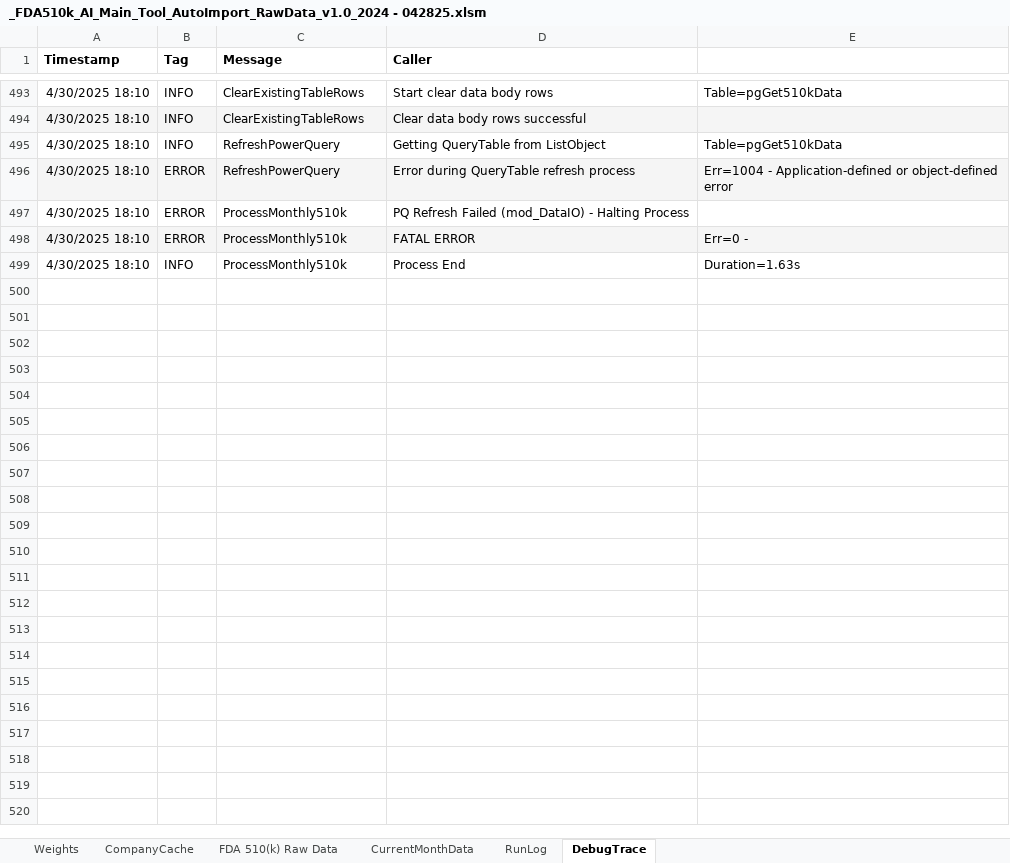
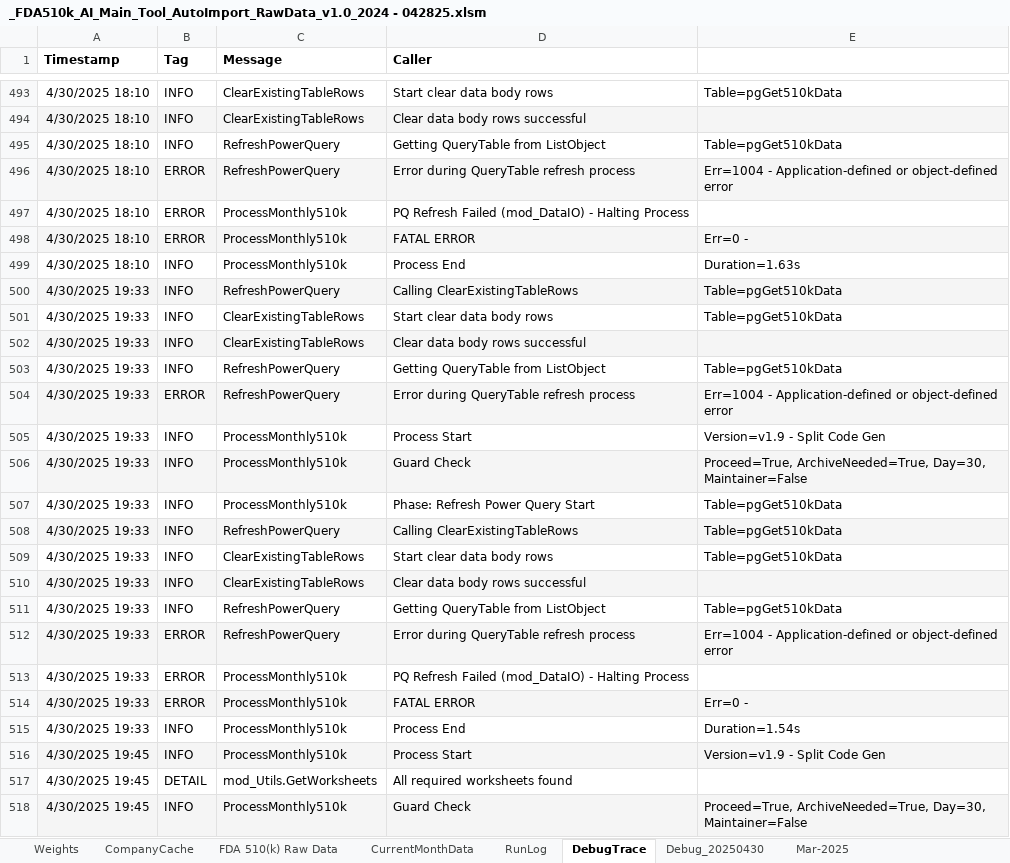
Before and after one commit to rzimmerman2022/FDA-510k-Intelligence-Suite, an Excel workbook: workbook/_FDA510k_AI_Main_Tool_AutoImport_RawData_v1.0_2024 - 042825.xlsm, sheet DebugTrace, drawn as a sheet; only a part is shown, gaps mark what is left out; values as stored, in another font and other column widths than the file's, no borders; the diff covers the shown part only; the diff names each change by its address in the sheet, - before the commit and + after, or states it on an @@ line.

Commit message:
feat: Add refresh workaround and standalone debug logger
Implements a workaround for the persistent Power Query refresh Error 1004 encountered during VBA execution. The main processing routine (`mod_510k_Processor.ProcessMonthly510k`) now prompts the user via `MsgBox` whether to attempt the programmatic refresh or skip it, allowing the process to continue with manually refreshed data.

Refactors tracing and logging:
- Removes the redundant `DebugTrace` subroutine from `mod_Debug.bas` to consolidate tracing efforts.
- Introduces a new, independent `StandaloneDebug` module (`StandaloneDebug.bas`) for robust logging without dependencies on existing potentially problematic modules. This module writes to a daily timestamped sheet (e.g., `Debug_YYYYMMDD`) and the Immediate Window.

Adds instrumentation to `mod_Format.bas` using the new `StandaloneDebug.DebugLog` calls to help diagnose ongoing issues with column formatting (order, width) and conditional formatting application (Category column).

Updates formatting logic in `mod_Format.bas`:
- Modifies the `desiredOrder` array in `ReorganizeColumns` to include "Contact", "City", and "State" in the specified sequence.
- Adjusts `FormatTableLook` to set specific widths for "Applicant" and "DeviceName" after the initial AutoFit.

Further investigation is needed to resolve the remaining formatting inconsistencies, using the logs generated by `StandaloneDebug`.

```diff
--- a/workbook/_FDA510k_AI_Main_Tool_AutoImport_RawData_v1.0_2024 - 042825.xlsm (sheet DebugTrace)
+++ b/workbook/_FDA510k_AI_Main_Tool_AutoImport_RawData_v1.0_2024 - 042825.xlsm (sheet DebugTrace)
+sheet tab: Debug_20250430
+sheet tab: Mar-2025
+row 500: 4/30/2025 19:33 | INFO | RefreshPowerQuery | Calling ClearExistingTableRows | Table=pgGet510kData
+row 501: 4/30/2025 19:33 | INFO | ClearExistingTableRows | Start clear data body rows | Table=pgGet510kData
+row 502: 4/30/2025 19:33 | INFO | ClearExistingTableRows | Clear data body rows successful
+row 503: 4/30/2025 19:33 | INFO | RefreshPowerQuery | Getting QueryTable from ListObject | Table=pgGet510kData
+row 504: 4/30/2025 19:33 | ERROR | RefreshPowerQuery | Error during QueryTable refresh process | Err=1004 - Application-defined or object-defined error
+row 505: 4/30/2025 19:33 | INFO | ProcessMonthly510k | Process Start | Version=v1.9 - Split Code Gen
+row 506: 4/30/2025 19:33 | INFO | ProcessMonthly510k | Guard Check | Proceed=True, ArchiveNeeded=True, Day=30, Maintainer=False
+row 507: 4/30/2025 19:33 | INFO | ProcessMonthly510k | Phase: Refresh Power Query Start | Table=pgGet510kData
+row 508: 4/30/2025 19:33 | INFO | RefreshPowerQuery | Calling ClearExistingTableRows | Table=pgGet510kData
+row 509: 4/30/2025 19:33 | INFO | ClearExistingTableRows | Start clear data body rows | Table=pgGet510kData
+row 510: 4/30/2025 19:33 | INFO | ClearExistingTableRows | Clear data body rows successful
+row 511: 4/30/2025 19:33 | INFO | RefreshPowerQuery | Getting QueryTable from ListObject | Table=pgGet510kData
+row 512: 4/30/2025 19:33 | ERROR | RefreshPowerQuery | Error during QueryTable refresh process | Err=1004 - Application-defined or object-defined error
+row 513: 4/30/2025 19:33 | ERROR | ProcessMonthly510k | PQ Refresh Failed (mod_DataIO) - Halting Process
+row 514: 4/30/2025 19:33 | ERROR | ProcessMonthly510k | FATAL ERROR | Err=0 -
+row 515: 4/30/2025 19:33 | INFO | ProcessMonthly510k | Process End | Duration=1.54s
+row 516: 4/30/2025 19:45 | INFO | ProcessMonthly510k | Process Start | Version=v1.9 - Split Code Gen
+row 517: 4/30/2025 19:45 | DETAIL | mod_Utils.GetWorksheets | All required worksheets found
+row 518: 4/30/2025 19:45 | INFO | ProcessMonthly510k | Guard Check | Proceed=True, ArchiveNeeded=True, Day=30, Maintainer=False
```
Also changed, not shown: 365 added rows elsewhere in this sheet, sheet CurrentMonthData, sheet RunLog, sheet CompanyCache, sheet Weights, 13 other files.
